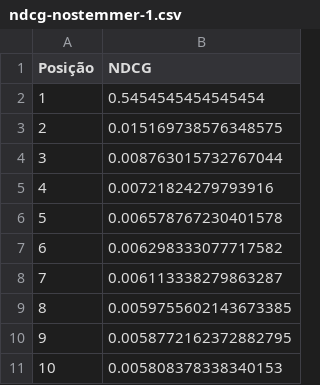
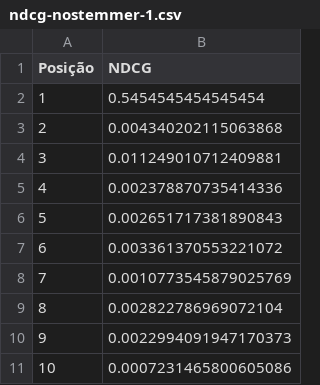
Before and after one commit to ChessmanCorrea/bmt_trabalho_individual, a CSV file: avalia/ndcg-nostemmer-1.csv, drawn as a sheet.

```diff
--- a/avalia/ndcg-nostemmer-1.csv
+++ b/avalia/ndcg-nostemmer-1.csv
@@ -2,10 +2,10 @@ Posição;NDCG
 1;0.5454545454545454
-2;0.015169738576348575
-3;0.008763015732767044
-4;0.00721824279793916
-5;0.006578767230401578
-6;0.006298333077717582
-7;0.006113338279863287
-8;0.0059755602143673385
-9;0.0058772162372882795
-10;0.005808378338340153
+2;0.004340202115063868
+3;0.011249010712409881
+4;0.002378870735414336
+5;0.002651717381890843
+6;0.003361370553221072
+7;0.0010773545879025769
+8;0.002822786969072104
+9;0.0022994091947170373
+10;0.0007231465800605086
```
Also changed, not shown: avalia/dcg-nostemmer-1.csv, avalia/dcg-stemmer-1.csv, 20 other files.
